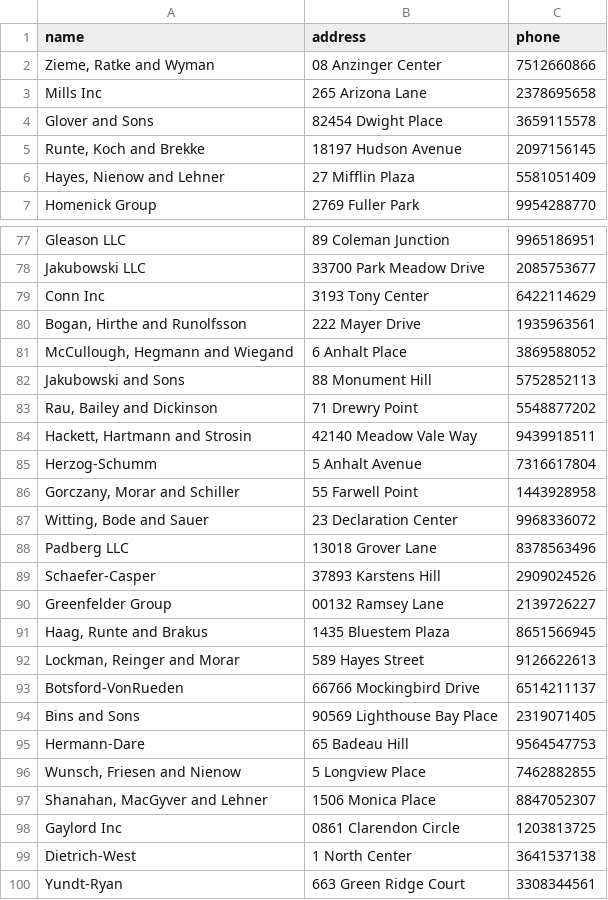
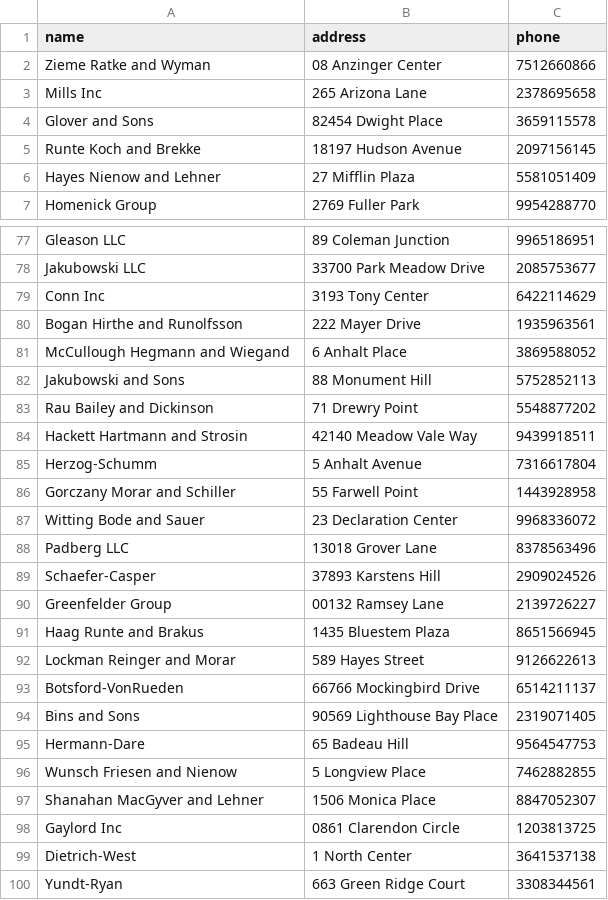
Before and after one commit to dennisbalsam/Newspaper-Delivery-System-Project-, a CSV file: carriers.csv, drawn as a sheet; only a part is shown, gaps mark what is left out; the diff covers the shown part only.

Commit message:
successful import of carrier data

```diff
--- a/carriers.csv
+++ b/carriers.csv
@@ -1,7 +1,7 @@
 name,address,phone
-"Zieme, Ratke and Wyman",08 Anzinger Center,7512660866
+Zieme Ratke and Wyman,08 Anzinger Center,7512660866
 Mills Inc,265 Arizona Lane,2378695658
 Glover and Sons,82454 Dwight Place,3659115578
-"Runte, Koch and Brekke",18197 Hudson Avenue,2097156145
-"Hayes, Nienow and Lehner",27 Mifflin Plaza,5581051409
+Runte Koch and Brekke,18197 Hudson Avenue,2097156145
+Hayes Nienow and Lehner,27 Mifflin Plaza,5581051409
 Homenick Group,2769 Fuller Park,9954288770
@@ -79,10 +79,10 @@ Jakubowski LLC,33700 Park Meadow Drive,2085753677
 Conn Inc,3193 Tony Center,6422114629
-"Bogan, Hirthe and Runolfsson",222 Mayer Drive,1935963561
-"McCullough, Hegmann and Wiegand",6 Anhalt Place,3869588052
+Bogan Hirthe and Runolfsson,222 Mayer Drive,1935963561
+McCullough Hegmann and Wiegand,6 Anhalt Place,3869588052
 Jakubowski and Sons,88 Monument Hill,5752852113
-"Rau, Bailey and Dickinson",71 Drewry Point,5548877202
-"Hackett, Hartmann and Strosin",42140 Meadow Vale Way,9439918511
+Rau Bailey and Dickinson,71 Drewry Point,5548877202
+Hackett Hartmann and Strosin,42140 Meadow Vale Way,9439918511
 Herzog-Schumm,5 Anhalt Avenue,7316617804
-"Gorczany, Morar and Schiller",55 Farwell Point,1443928958
-"Witting, Bode and Sauer",23 Declaration Center,9968336072
+Gorczany Morar and Schiller,55 Farwell Point,1443928958
+Witting Bode and Sauer,23 Declaration Center,9968336072
 Padberg LLC,13018 Grover Lane,8378563496
@@ -90,4 +90,4 @@ Schaefer-Casper,37893 Karstens Hill,2909024526
 Greenfelder Group,00132 Ramsey Lane,2139726227
-"Haag, Runte and Brakus",1435 Bluestem Plaza,8651566945
-"Lockman, Reinger and Morar",589 Hayes Street,9126622613
+Haag Runte and Brakus,1435 Bluestem Plaza,8651566945
+Lockman Reinger and Morar,589 Hayes Street,9126622613
 Botsford-VonRueden,66766 Mockingbird Drive,6514211137
@@ -95,4 +95,4 @@ Bins and Sons,90569 Lighthouse Bay Place,2319071405
 Hermann-Dare,65 Badeau Hill,9564547753
-"Wunsch, Friesen and Nienow",5 Longview Place,7462882855
-"Shanahan, MacGyver and Lehner",1506 Monica Place,8847052307
+Wunsch Friesen and Nienow,5 Longview Place,7462882855
+Shanahan MacGyver and Lehner,1506 Monica Place,8847052307
 Gaylord Inc,0861 Clarendon Circle,1203813725
```
Also changed, not shown: 16 edited cells elsewhere in this file, 4 other files.
